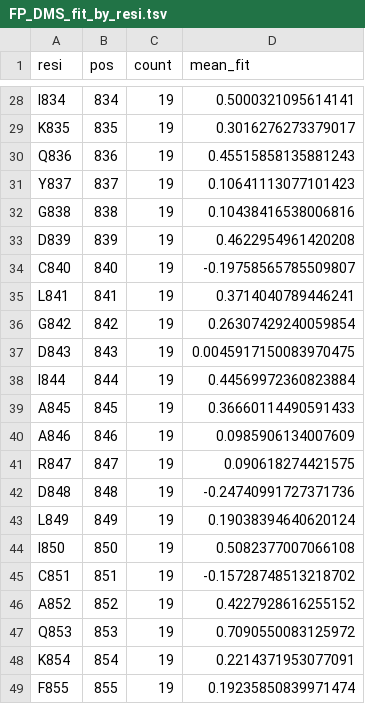
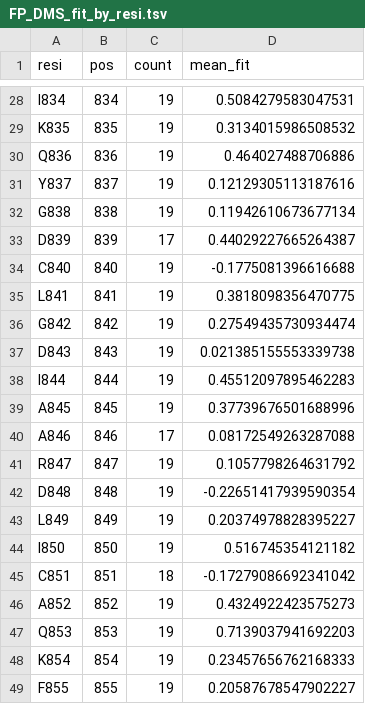
Before and after one commit to nicwulab/SARS2_FP_DMS, a TSV file: result/FP_DMS_fit_by_resi.tsv, drawn as a sheet; only a part is shown, gaps mark what is left out; the diff covers the shown part only; the diff names each change by its address in the sheet, - before the commit and + after, or states it on an @@ line.

```diff
--- a/result/FP_DMS_fit_by_resi.tsv
+++ b/result/FP_DMS_fit_by_resi.tsv
-D28 (mean_fit): 0.5000321095614141
+D28 (mean_fit): 0.5084279583047531
-D29 (mean_fit): 0.3016276273379017
+D29 (mean_fit): 0.3134015986508532
-D30 (mean_fit): 0.45515858135881243
+D30 (mean_fit): 0.464027488706886
-D31 (mean_fit): 0.10641113077101423
+D31 (mean_fit): 0.12129305113187616
-D32 (mean_fit): 0.10438416538006816
+D32 (mean_fit): 0.11942610673677134
-C33 (count): 19
+C33 (count): 17
-D33 (mean_fit): 0.4622954961420208
+D33 (mean_fit): 0.44029227665264387
-D34 (mean_fit): -0.19758565785509807
+D34 (mean_fit): -0.1775081396616688
-D35 (mean_fit): 0.3714040789446241
+D35 (mean_fit): 0.3818098356470775
-D36 (mean_fit): 0.26307429240059854
+D36 (mean_fit): 0.27549435730934474
-D37 (mean_fit): 0.0045917150083970475
+D37 (mean_fit): 0.021385155553339738
-D38 (mean_fit): 0.44569972360823884
+D38 (mean_fit): 0.45512097895462283
-D39 (mean_fit): 0.36660114490591433
+D39 (mean_fit): 0.37739676501688996
-C40 (count): 19
+C40 (count): 17
-D40 (mean_fit): 0.0985906134007609
+D40 (mean_fit): 0.08172549263287088
-D41 (mean_fit): 0.090618274421575
+D41 (mean_fit): 0.1057798264631792
-D42 (mean_fit): -0.24740991727371736
+D42 (mean_fit): -0.22651417939590354
-D43 (mean_fit): 0.19038394640620124
+D43 (mean_fit): 0.20374978828395227
-D44 (mean_fit): 0.5082377007066108
+D44 (mean_fit): 0.516745354121182
-C45 (count): 19
+C45 (count): 18
-D45 (mean_fit): -0.15728748513218702
+D45 (mean_fit): -0.17279086692341042
-D46 (mean_fit): 0.4227928616255152
+D46 (mean_fit): 0.4324922423575273
-D47 (mean_fit): 0.7090550083125972
+D47 (mean_fit): 0.7139037941692203
-D48 (mean_fit): 0.2214371953077091
+D48 (mean_fit): 0.23457656762168333
-D49 (mean_fit): 0.19235850839971474
+D49 (mean_fit): 0.20587678547902227
```
Also changed, not shown: 32 edited cells elsewhere in this file, result/FP_DMS_fit.tsv, 6 other files.
